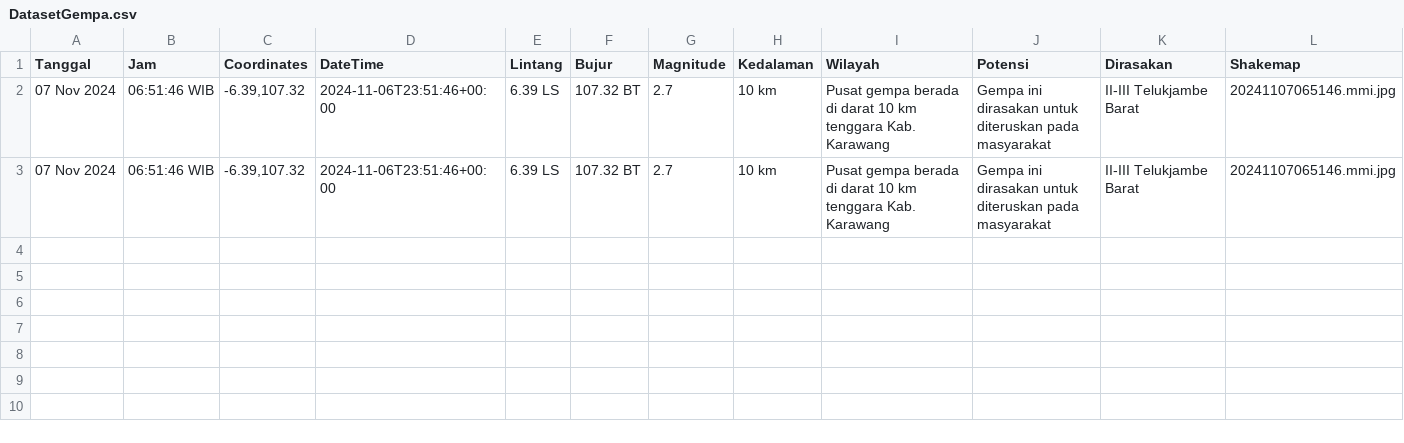
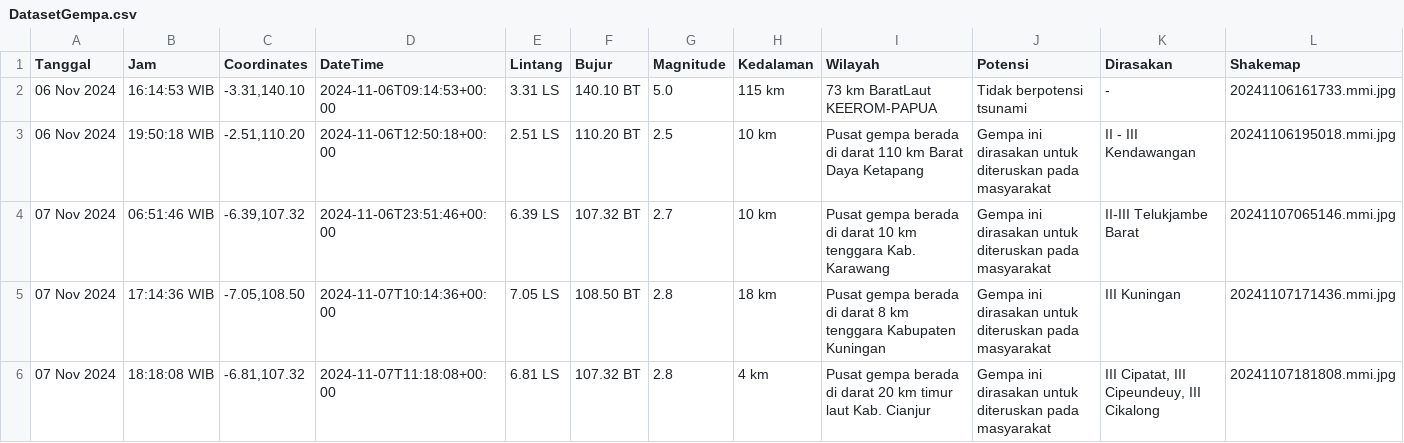
Before and after one commit to RizwanHamkaUGM/InfoGEMPAIndonesia, a CSV file: InfoGempaID_CSV/DatasetGempa.csv, drawn as a sheet.

Commit message:
Update DatasetGempa.csv

```diff
--- a/InfoGempaID_CSV/DatasetGempa.csv
+++ b/InfoGempaID_CSV/DatasetGempa.csv
@@ -1,3 +1,6 @@
 Tanggal,Jam,Coordinates,DateTime,Lintang,Bujur,Magnitude,Kedalaman,Wilayah,Potensi,Dirasakan,Shakemap
+06 Nov 2024,16:14:53 WIB,"-3.31,140.10",2024-11-06T09:14:53+00:00,3.31 LS,140.10 BT,5.0,115 km,73 km BaratLaut KEEROM-PAPUA,Tidak berpotensi tsunami,-,20241106161733.mmi.jpg
+06 Nov 2024,19:50:18 WIB,"-2.51,110.20",2024-11-06T12:50:18+00:00,2.51 LS,110.20 BT,2.5,10 km,Pusat gempa berada di darat 110 km Barat Daya Ketapang,Gempa ini dirasakan untuk diteruskan pada masyarakat,II - III Kendawangan,20241106195018.mmi.jpg
 07 Nov 2024,06:51:46 WIB,"-6.39,107.32",2024-11-06T23:51:46+00:00,6.39 LS,107.32 BT,2.7,10 km,Pusat gempa berada di darat 10 km tenggara Kab. Karawang,Gempa ini dirasakan untuk diteruskan pada masyarakat,II-III Telukjambe Barat,20241107065146.mmi.jpg
-07 Nov 2024,06:51:46 WIB,"-6.39,107.32",2024-11-06T23:51:46+00:00,6.39 LS,107.32 BT,2.7,10 km,Pusat gempa berada di darat 10 km tenggara Kab. Karawang,Gempa ini dirasakan untuk diteruskan pada masyarakat,II-III Telukjambe Barat,20241107065146.mmi.jpg
+07 Nov 2024,17:14:36 WIB,"-7.05,108.50",2024-11-07T10:14:36+00:00,7.05 LS,108.50 BT,2.8,18 km,Pusat gempa berada di darat 8 km tenggara Kabupaten Kuningan,Gempa ini dirasakan untuk diteruskan pada masyarakat,III Kuningan,20241107171436.mmi.jpg
+07 Nov 2024,18:18:08 WIB,"-6.81,107.32",2024-11-07T11:18:08+00:00,6.81 LS,107.32 BT,2.8,4 km,Pusat gempa berada di darat 20 km timur laut Kab. Cianjur,Gempa ini dirasakan untuk diteruskan pada masyarakat,"III Cipatat, III Cipeundeuy, III Cikalong",20241107181808.mmi.jpg
```
